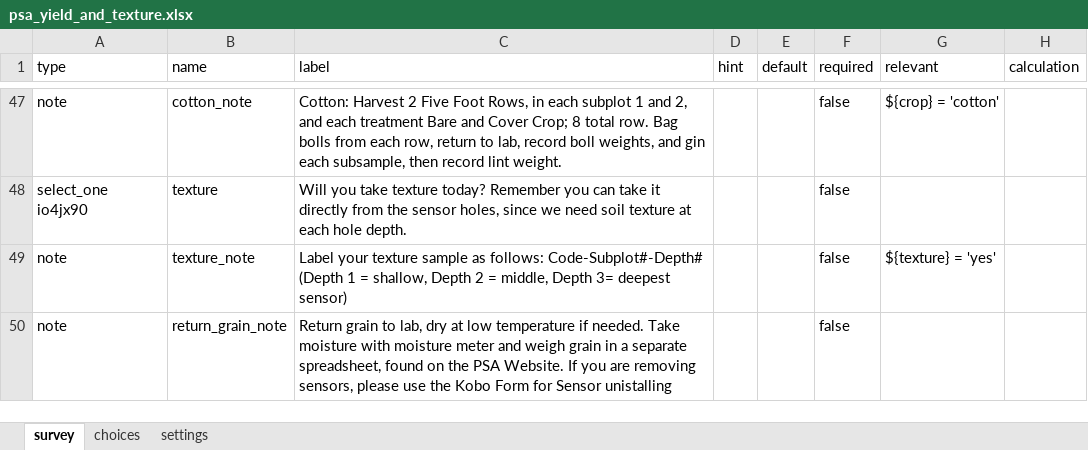
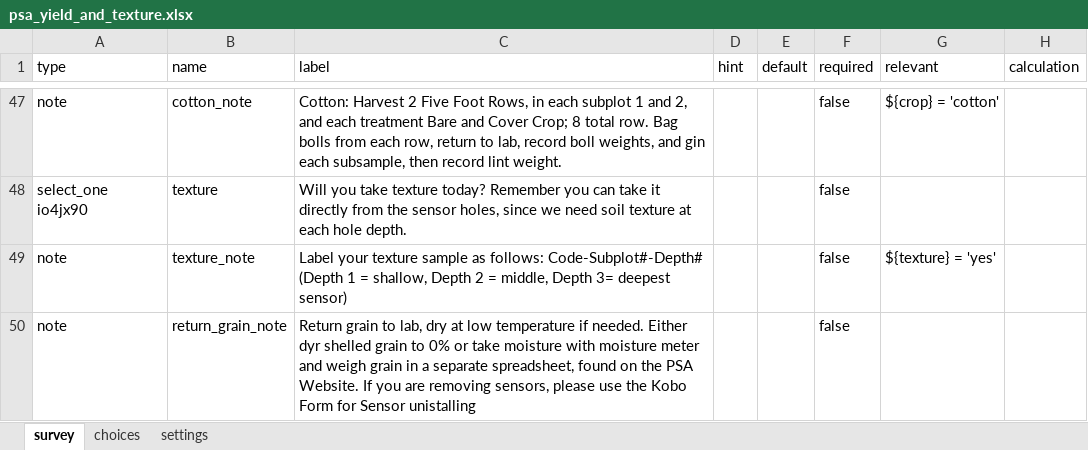
Before and after one commit to precision-sustainable-ag/Kobo, an Excel workbook: forms/psa_yield_and_texture/psa_yield_and_texture.xlsx, sheet survey, drawn as a sheet; only a part is shown, gaps mark what is left out; values as stored, in another font and other column widths than the file's, no borders; the diff names each change by its address in the sheet, - before the commit and + after, or states it on an @@ line.

Commit message:
Updated a note at end of psa_yield_and_texture
I did NOT change the version, since no data entry changed. I just updated a note for demo purposes. will not deploy this version

```diff
--- a/forms/psa_yield_and_texture/psa_yield_and_texture.xlsx (sheet survey)
+++ b/forms/psa_yield_and_texture/psa_yield_and_texture.xlsx (sheet survey)
-C50 (label): …if needed. Take moisture with…
+C50 (label): …if needed. Either dyr shelled grain to 0% or take moisture with…
```
Also changed, not shown: 5 other files.
